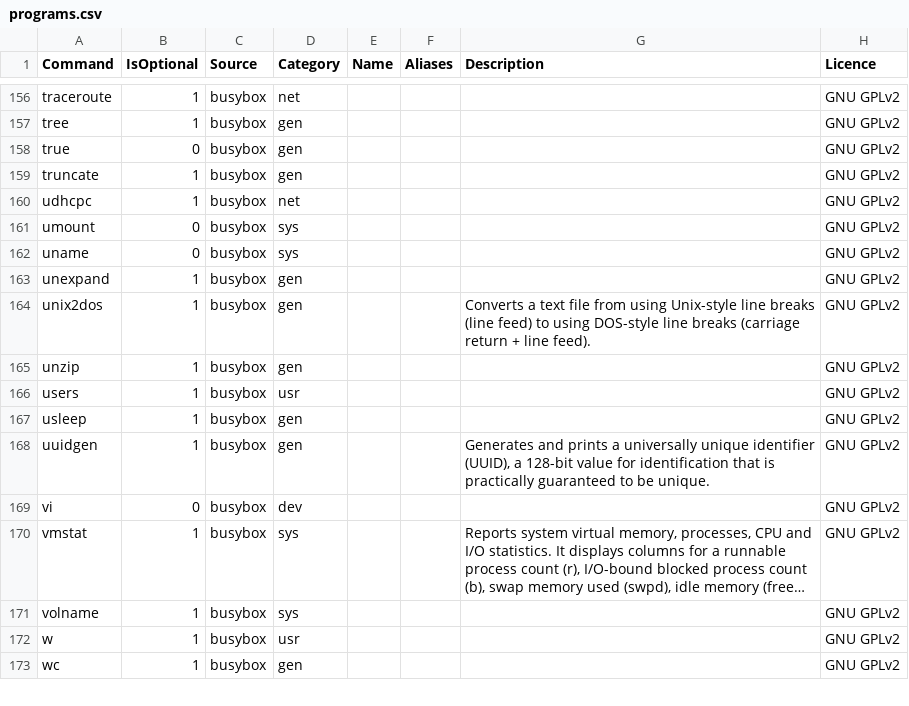
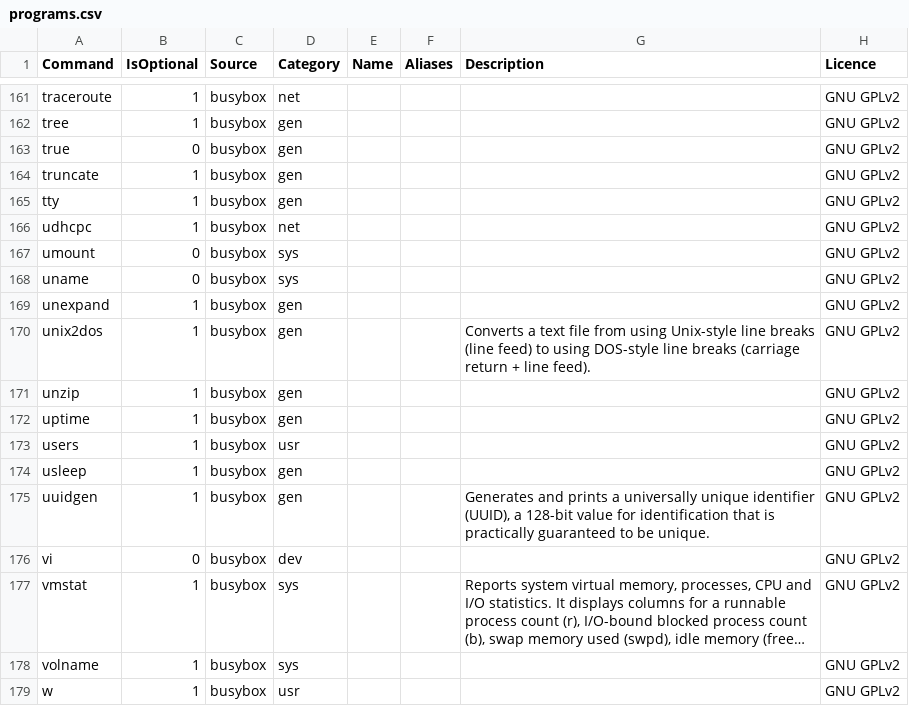
Before and after one commit to SharktasticA/shorkhelp, a CSV file: programs.csv, drawn as a sheet; only a part is shown, gaps mark what is left out; the shorter side is filled out with more unchanged rows; long unchanged cells end in …; the diff covers the shown part only; the diff names each change by its address in the sheet, - before the commit and + after, or states it on an @@ line.

```diff
--- a/programs.csv
+++ b/programs.csv
+row 165: tty | 1 | busybox | gen |  |  |  | GNU GPLv2
+row 172: uptime | 1 | busybox | gen |  |  |  | GNU GPLv2
```
Also changed, not shown: 5 added rows elsewhere in this file.
